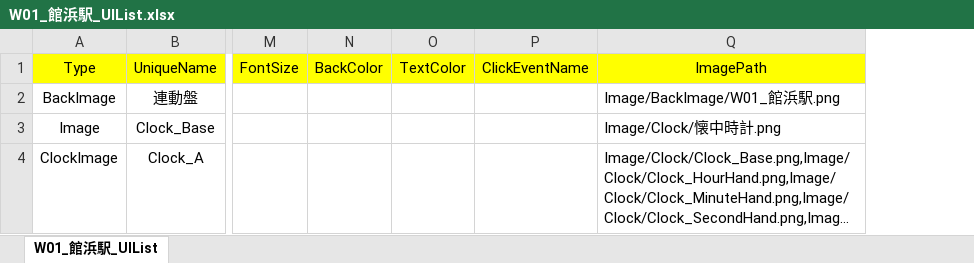
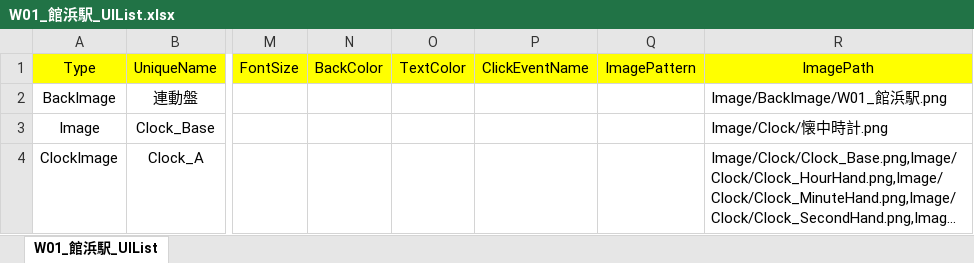
Before and after one commit to suine97/TatehamaInterlockingConsole, an Excel workbook: exe/TSV/Excel/W01_館浜駅_UIList.xlsx, sheet W01_館浜駅_UIList, drawn as a sheet; only a part is shown, gaps mark what is left out; long unchanged cells end in …; values as stored, in another font and other column widths than the file's, no borders; charts and pictures not drawn; the diff names each change by its address in the sheet, - before the commit and + after, or states it on an @@ line.

```diff
--- a/exe/TSV/Excel/W01_館浜駅_UIList.xlsx (sheet W01_館浜駅_UIList)
+++ b/exe/TSV/Excel/W01_館浜駅_UIList.xlsx (sheet W01_館浜駅_UIList)
+column Q (ImagePattern), empty
```
Also changed, not shown: charts or pictures, exe/TSV/Excel/W10_新野崎駅_UIList.xlsx, exe/TSV/Excel/W11_江ノ原検車区操作盤_UIList.xlsx, 31 other files.
